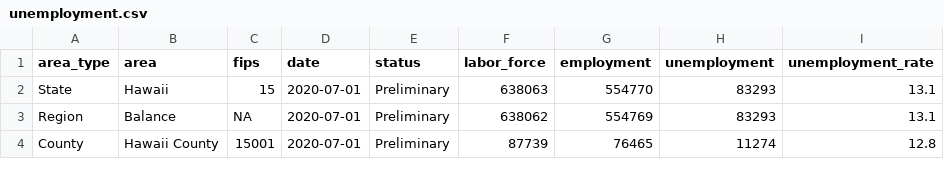
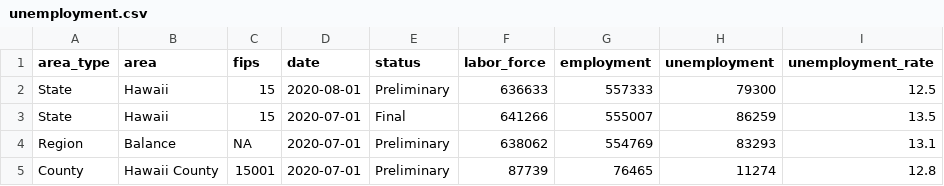
Before and after one commit to isaFos/hawaii-pulse, a CSV file: data/unemployment.csv, drawn as a sheet; only a part is shown.

```diff
--- a/data/unemployment.csv
+++ b/data/unemployment.csv
@@ -1,3 +1,4 @@
 area_type,area,fips,date,status,labor_force,employment,unemployment,unemployment_rate
-State,Hawaii,15,2020-07-01,Preliminary,638063,554770,83293,13.1
+State,Hawaii,15,2020-08-01,Preliminary,636633,557333,79300,12.5
+State,Hawaii,15,2020-07-01,Final,641266,555007,86259,13.5
 Region,Balance,NA,2020-07-01,Preliminary,638062,554769,83293,13.1
```
Also changed, not shown: data/counties.csv, data/state.csv, 5 other files.
